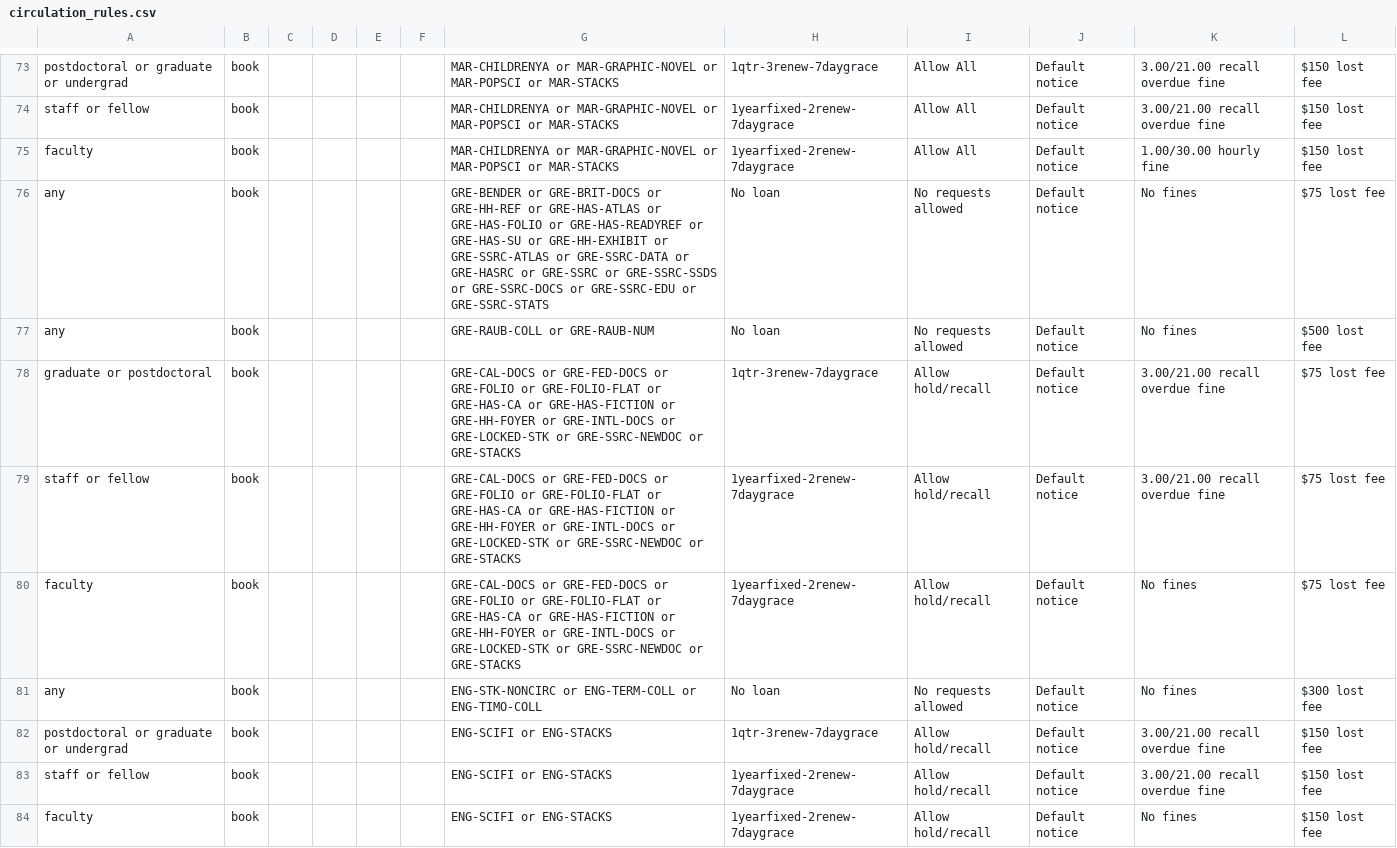
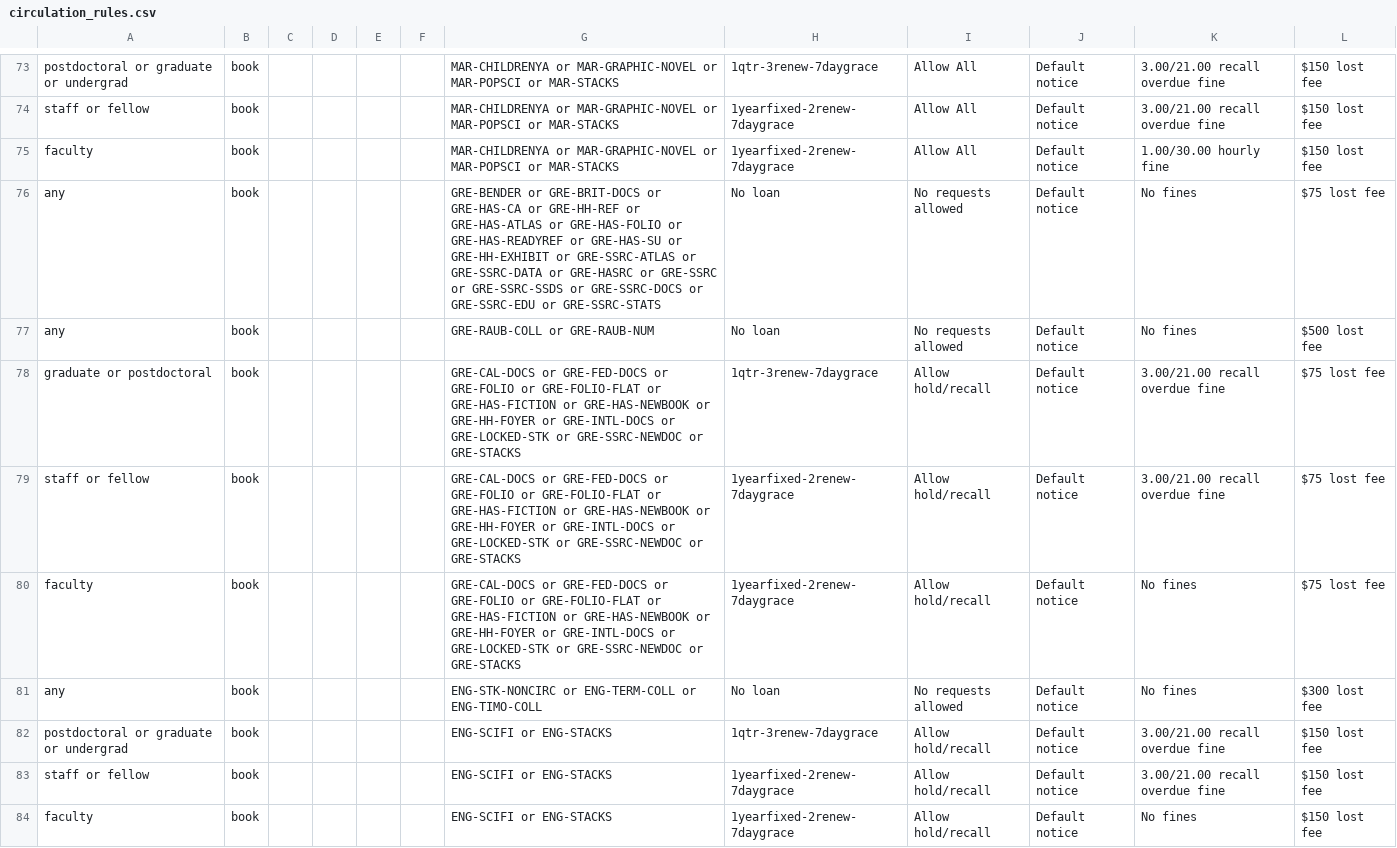
Before and after one commit to dev-wizard85/SearchWorks, a CSV file: config/folio/circulation_rules.csv, drawn as a sheet; only a part is shown, gaps mark what is left out; the diff covers the shown part only.

Commit message:
Update FOLIO types

```diff
--- a/config/folio/circulation_rules.csv
+++ b/config/folio/circulation_rules.csv
@@ -75,7 +75,7 @@ staff or fellow,book,,,,,MAR-CHILDRENYA or MAR-GRAPHIC-NOVEL or MAR-POPSCI or MA
 faculty,book,,,,,MAR-CHILDRENYA or MAR-GRAPHIC-NOVEL or MAR-POPSCI or MAR-STACKS,1yearfixed-2renew-7daygrace,Allow All,Default notice,1.00/30.00 hourly fine,$150 lost fee
-any,book,,,,,GRE-BENDER or GRE-BRIT-DOCS or GRE-HH-REF or GRE-HAS-ATLAS or GRE-HAS-FOLIO or GRE-HAS-READYREF or GRE-HAS-SU or GRE-HH-EXHIBIT or GRE-SSRC-ATLAS or GRE-SSRC-DATA or GRE-HASRC or GRE-SSRC or GRE-SSRC-SSDS or GRE-SSRC-DOCS or GRE-SSRC-EDU or GRE-SSRC-STATS,No loan,No requests allowed,Default notice,No fines,$75 lost fee
+any,book,,,,,GRE-BENDER or GRE-BRIT-DOCS or GRE-HAS-CA or GRE-HH-REF or GRE-HAS-ATLAS or GRE-HAS-FOLIO or GRE-HAS-READYREF or GRE-HAS-SU or GRE-HH-EXHIBIT or GRE-SSRC-ATLAS or GRE-SSRC-DATA or GRE-HASRC or GRE-SSRC or GRE-SSRC-SSDS or GRE-SSRC-DOCS or GRE-SSRC-EDU or GRE-SSRC-STATS,No loan,No requests allowed,Default notice,No fines,$75 lost fee
 any,book,,,,,GRE-RAUB-COLL or GRE-RAUB-NUM,No loan,No requests allowed,Default notice,No fines,$500 lost fee
-graduate or postdoctoral,book,,,,,GRE-CAL-DOCS or GRE-FED-DOCS or GRE-FOLIO or GRE-FOLIO-FLAT or GRE-HAS-CA or GRE-HAS-FICTION or GRE-HH-FOYER or GRE-INTL-DOCS or GRE-LOCKED-STK or GRE-SSRC-NEWDOC or GRE-STACKS,1qtr-3renew-7daygrace,Allow hold/recall,Default notice,3.00/21.00 recall overdue fine,$75 lost fee
-staff or fellow,book,,,,,GRE-CAL-DOCS or GRE-FED-DOCS or GRE-FOLIO or GRE-FOLIO-FLAT or GRE-HAS-CA or GRE-HAS-FICTION or GRE-HH-FOYER or GRE-INTL-DOCS or GRE-LOCKED-STK or GRE-SSRC-NEWDOC or GRE-STACKS,1yearfixed-2renew-7daygrace,Allow hold/recall,Default notice,3.00/21.00 recall overdue fine,$75 lost fee
-faculty,book,,,,,GRE-CAL-DOCS or GRE-FED-DOCS or GRE-FOLIO or GRE-FOLIO-FLAT or GRE-HAS-CA or GRE-HAS-FICTION or GRE-HH-FOYER or GRE-INTL-DOCS or GRE-LOCKED-STK or GRE-SSRC-NEWDOC or GRE-STACKS,1yearfixed-2renew-7daygrace,Allow hold/recall,Default notice,No fines,$75 lost fee
+graduate or postdoctoral,book,,,,,GRE-CAL-DOCS or GRE-FED-DOCS or GRE-FOLIO or GRE-FOLIO-FLAT or GRE-HAS-FICTION or GRE-HAS-NEWBOOK or GRE-HH-FOYER or GRE-INTL-DOCS or GRE-LOCKED-STK or GRE-SSRC-NEWDOC or GRE-STACKS,1qtr-3renew-7daygrace,Allow hold/recall,Default notice,3.00/21.00 recall overdue fine,$75 lost fee
+staff or fellow,book,,,,,GRE-CAL-DOCS or GRE-FED-DOCS or GRE-FOLIO or GRE-FOLIO-FLAT or GRE-HAS-FICTION or GRE-HAS-NEWBOOK or GRE-HH-FOYER or GRE-INTL-DOCS or GRE-LOCKED-STK or GRE-SSRC-NEWDOC or GRE-STACKS,1yearfixed-2renew-7daygrace,Allow hold/recall,Default notice,3.00/21.00 recall overdue fine,$75 lost fee
+faculty,book,,,,,GRE-CAL-DOCS or GRE-FED-DOCS or GRE-FOLIO or GRE-FOLIO-FLAT or GRE-HAS-FICTION or GRE-HAS-NEWBOOK or GRE-HH-FOYER or GRE-INTL-DOCS or GRE-LOCKED-STK or GRE-SSRC-NEWDOC or GRE-STACKS,1yearfixed-2renew-7daygrace,Allow hold/recall,Default notice,No fines,$75 lost fee
 any,book,,,,,ENG-STK-NONCIRC or ENG-TERM-COLL or ENG-TIMO-COLL,No loan,No requests allowed,Default notice,No fines,$300 lost fee
```
Also changed, not shown: 4 added rows, 1 removed row and 6 edited cells elsewhere in this file, 2 other files.
